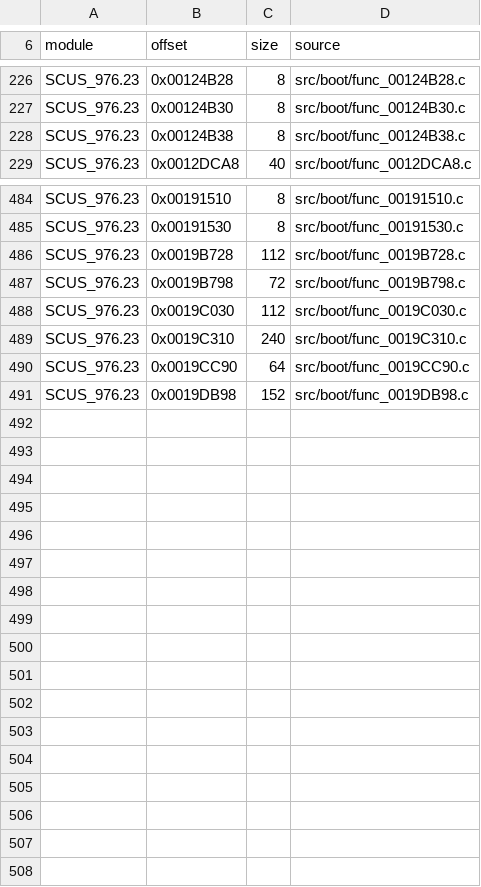
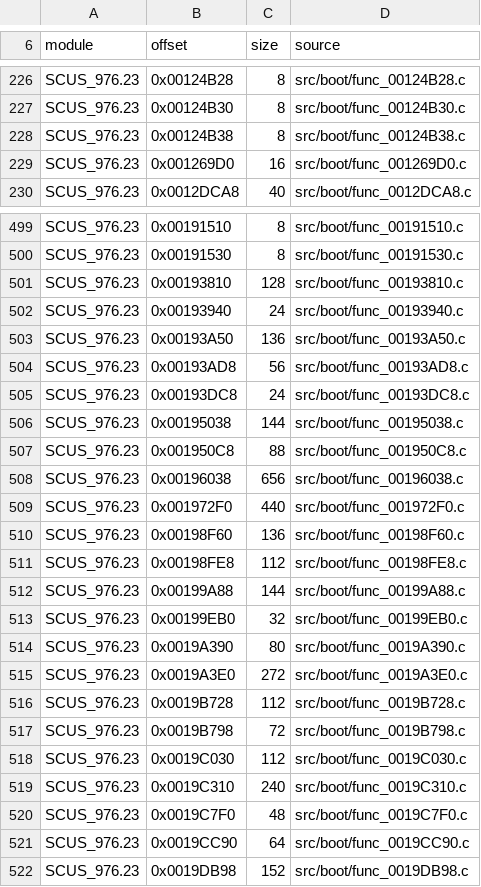
Before and after one commit to OpenRAC/rac-sac-decomp, a TSV file: config/boot/bodies.tsv, drawn as a sheet; only a part is shown, gaps mark what is left out; the diff covers the shown part only.

```diff
--- a/config/boot/bodies.tsv
+++ b/config/boot/bodies.tsv
@@ -228,2 +228,3 @@ SCUS_976.23	0x00124B30	8	src/boot/func_00124B30.c
 SCUS_976.23	0x00124B38	8	src/boot/func_00124B38.c
+SCUS_976.23	0x001269D0	16	src/boot/func_001269D0.c
 SCUS_976.23	0x0012DCA8	40	src/boot/func_0012DCA8.c
@@ -485,2 +500,17 @@ SCUS_976.23	0x00191510	8	src/boot/func_00191510.c
 SCUS_976.23	0x00191530	8	src/boot/func_00191530.c
+SCUS_976.23	0x00193810	128	src/boot/func_00193810.c
+SCUS_976.23	0x00193940	24	src/boot/func_00193940.c
+SCUS_976.23	0x00193A50	136	src/boot/func_00193A50.c
+SCUS_976.23	0x00193AD8	56	src/boot/func_00193AD8.c
+SCUS_976.23	0x00193DC8	24	src/boot/func_00193DC8.c
+SCUS_976.23	0x00195038	144	src/boot/func_00195038.c
+SCUS_976.23	0x001950C8	88	src/boot/func_001950C8.c
+SCUS_976.23	0x00196038	656	src/boot/func_00196038.c
+SCUS_976.23	0x001972F0	440	src/boot/func_001972F0.c
+SCUS_976.23	0x00198F60	136	src/boot/func_00198F60.c
+SCUS_976.23	0x00198FE8	112	src/boot/func_00198FE8.c
+SCUS_976.23	0x00199A88	144	src/boot/func_00199A88.c
+SCUS_976.23	0x00199EB0	32	src/boot/func_00199EB0.c
+SCUS_976.23	0x0019A390	80	src/boot/func_0019A390.c
+SCUS_976.23	0x0019A3E0	272	src/boot/func_0019A3E0.c
 SCUS_976.23	0x0019B728	112	src/boot/func_0019B728.c
@@ -489,2 +519,3 @@ SCUS_976.23	0x0019C030	112	src/boot/func_0019C030.c
 SCUS_976.23	0x0019C310	240	src/boot/func_0019C310.c
+SCUS_976.23	0x0019C7F0	48	src/boot/func_0019C7F0.c
 SCUS_976.23	0x0019CC90	64	src/boot/func_0019CC90.c
```
Also changed, not shown: 14 added rows elsewhere in this file, config/boot/units.tsv, 35 other files.
